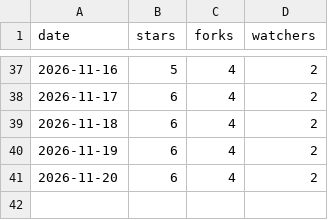
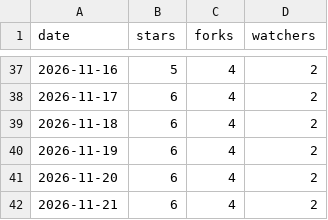
Before and after one commit to meSingh/polinrider-scanner, a CSV file: stars.csv, drawn as a sheet; only a part is shown, gaps mark what is left out; the diff names each change by its address in the sheet, - before the commit and + after, or states it on an @@ line.

```diff
--- a/stars.csv
+++ b/stars.csv
+row 42: 2026-11-21 | 6 | 4 | 2
```
